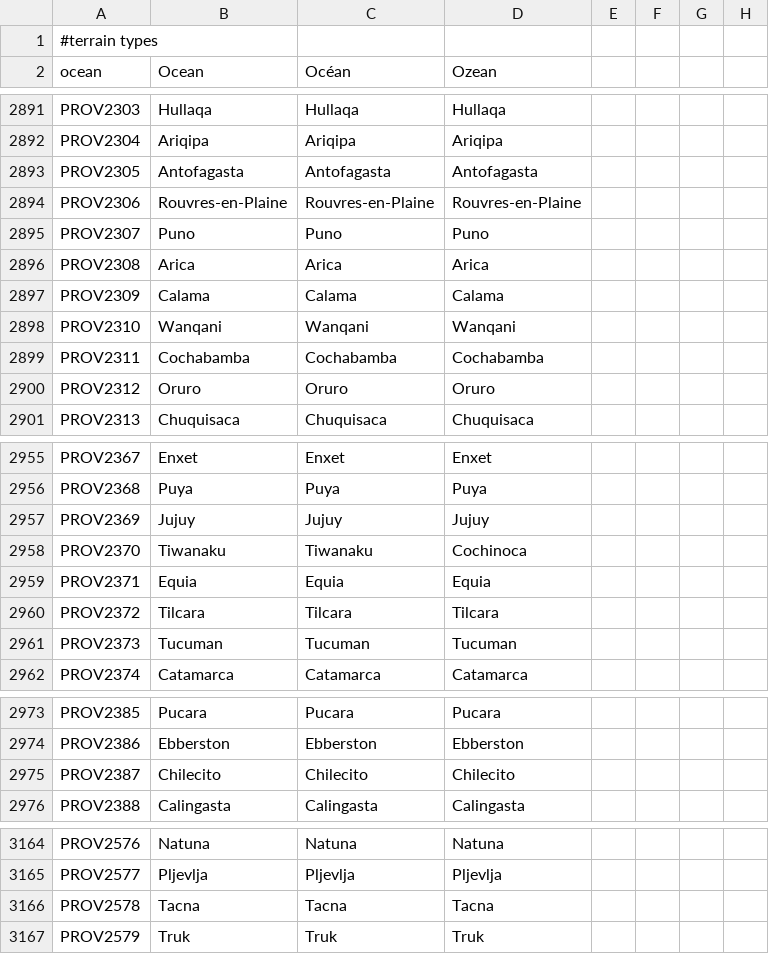
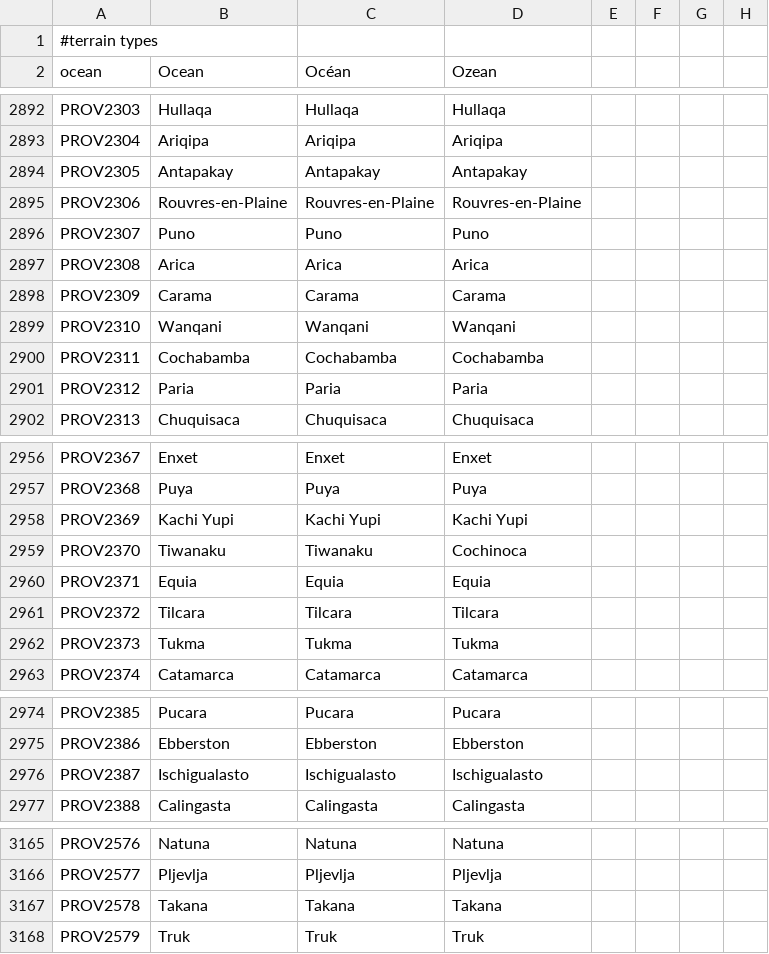
Before and after one commit to TheDeNuke/Divergences-of-Darkness-Rework-Public, a CSV file: Divergences of Darkness Fan Fork/localisation/0_map.csv, drawn as a sheet; only a part is shown, gaps mark what is left out; addresses are those after the commit; the diff covers the shown part only; the diff names each change by its address in the sheet, - before the commit and + after, or states it on an @@ line.

```diff
--- a/Divergences of Darkness Fan Fork/localisation/0_map.csv
+++ b/Divergences of Darkness Fan Fork/localisation/0_map.csv
-B2894 (Ocean): Antofagasta
+B2894 (Ocean): Antapakay
-C2894 (Océan): Antofagasta
+C2894 (Océan): Antapakay
-D2894 (Ozean): Antofagasta
+D2894 (Ozean): Antapakay
-B2898 (Ocean): Calama
+B2898 (Ocean): Carama
-C2898 (Océan): Calama
+C2898 (Océan): Carama
-D2898 (Ozean): Calama
+D2898 (Ozean): Carama
-B2901 (Ocean): Oruro
+B2901 (Ocean): Paria
-C2901 (Océan): Oruro
+C2901 (Océan): Paria
-D2901 (Ozean): Oruro
+D2901 (Ozean): Paria
-B2958 (Ocean): Jujuy
+B2958 (Ocean): Kachi Yupi
-C2958 (Océan): Jujuy
+C2958 (Océan): Kachi Yupi
-D2958 (Ozean): Jujuy
+D2958 (Ozean): Kachi Yupi
-B2962 (Ocean): Tucuman
+B2962 (Ocean): Tukma
-C2962 (Océan): Tucuman
+C2962 (Océan): Tukma
-D2962 (Ozean): Tucuman
+D2962 (Ozean): Tukma
-B2976 (Ocean): Chilecito
+B2976 (Ocean): Ischigualasto
-C2976 (Océan): Chilecito
+C2976 (Océan): Ischigualasto
-D2976 (Ozean): Chilecito
+D2976 (Ozean): Ischigualasto
-B3167 (Ocean): Tacna
+B3167 (Ocean): Takana
-C3167 (Océan): Tacna
+C3167 (Océan): Takana
-D3167 (Ozean): Tacna
+D3167 (Ozean): Takana
```
Also changed, not shown: 1 added row elsewhere in this file, 12 other files.
